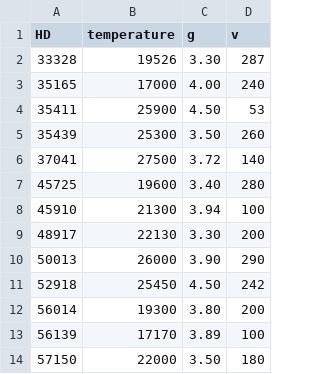
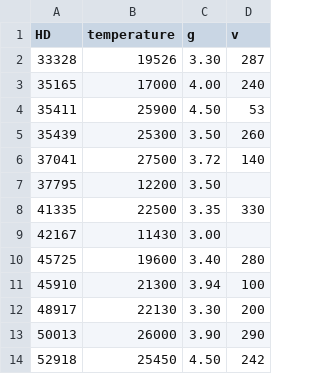
Before and after one commit to chum1ngo/StellarParametraPredictionDeepEnsemble, a CSV file: Data/RealSpectra/parameters.csv, drawn as a sheet; only a part is shown; the shorter side is filled out with more unchanged rows; the diff covers the shown part only; the diff names each change by its address in the sheet, - before the commit and + after, or states it on an @@ line.

```diff
--- a/Data/RealSpectra/parameters.csv
+++ b/Data/RealSpectra/parameters.csv
+row 7: 37795 | 12200 | 3.50
+row 8: 41335 | 22500 | 3.35 | 330
+row 9: 42167 | 11430 | 3.00
```
Also changed, not shown: 48 added rows elsewhere in this file, Data/observed_spectral_lines_v2.csv, 1 other file.
